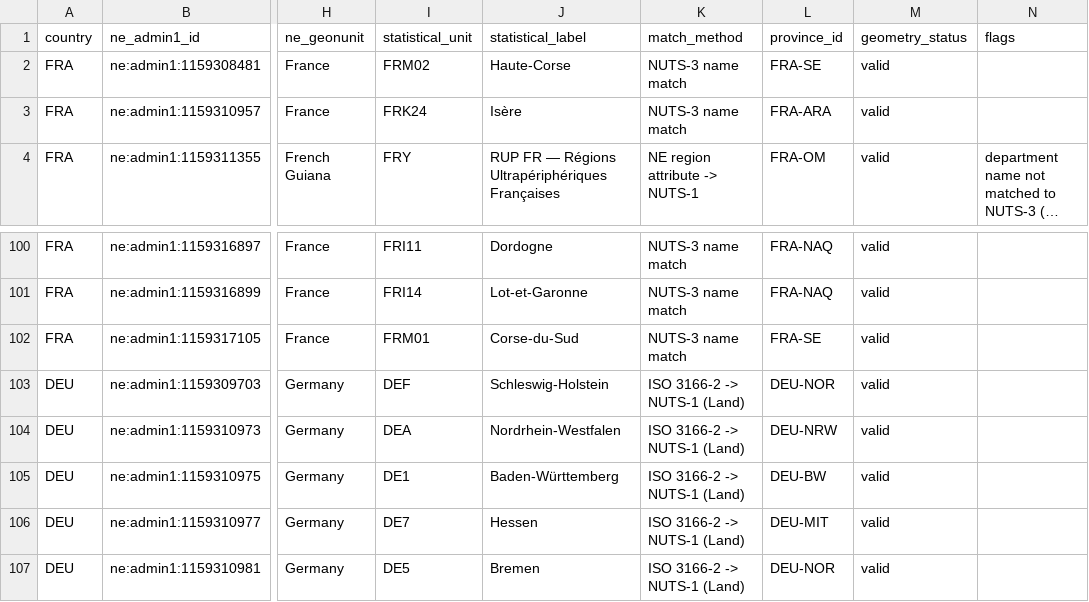
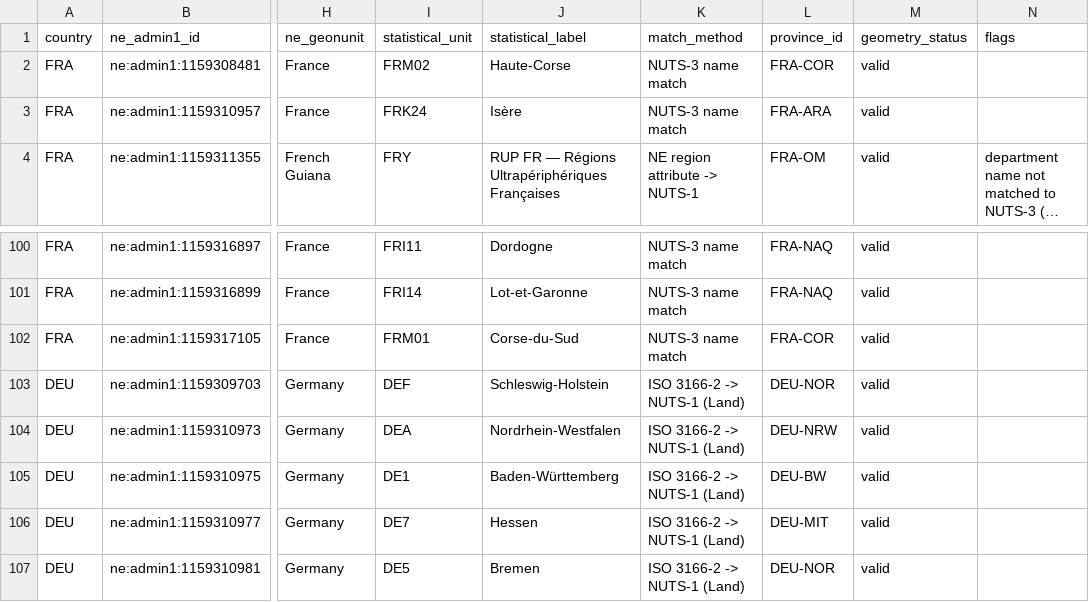
Before and after one commit to alexeypetrichenko-a11y/heartland, a CSV file: docs/world/data/world02-admin1-to-province.csv, drawn as a sheet; only a part is shown, gaps mark what is left out; long unchanged cells end in …; the diff names each change by its address in the sheet, - before the commit and + after, or states it on an @@ line.

```diff
--- a/docs/world/data/world02-admin1-to-province.csv
+++ b/docs/world/data/world02-admin1-to-province.csv
-L2 (province_id): FRA-SE
+L2 (province_id): FRA-COR
-L102 (province_id): FRA-SE
+L102 (province_id): FRA-COR
```
Also changed, not shown: 20 other files.
